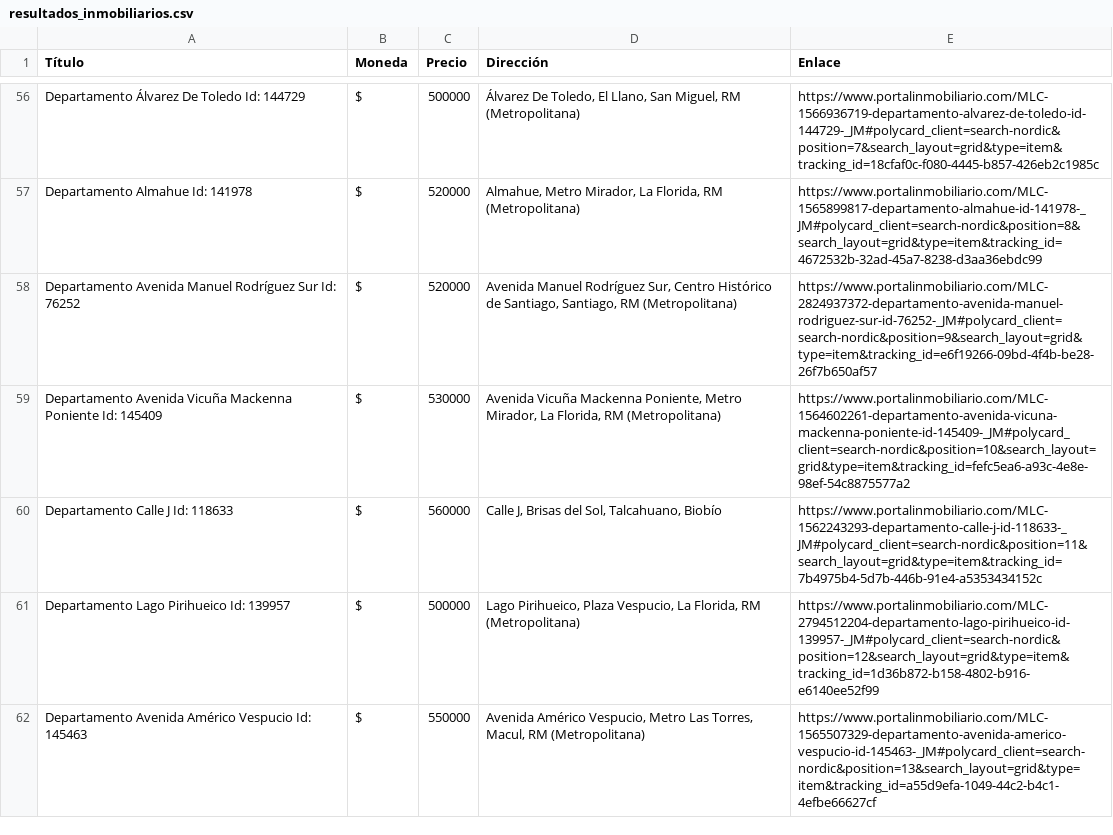
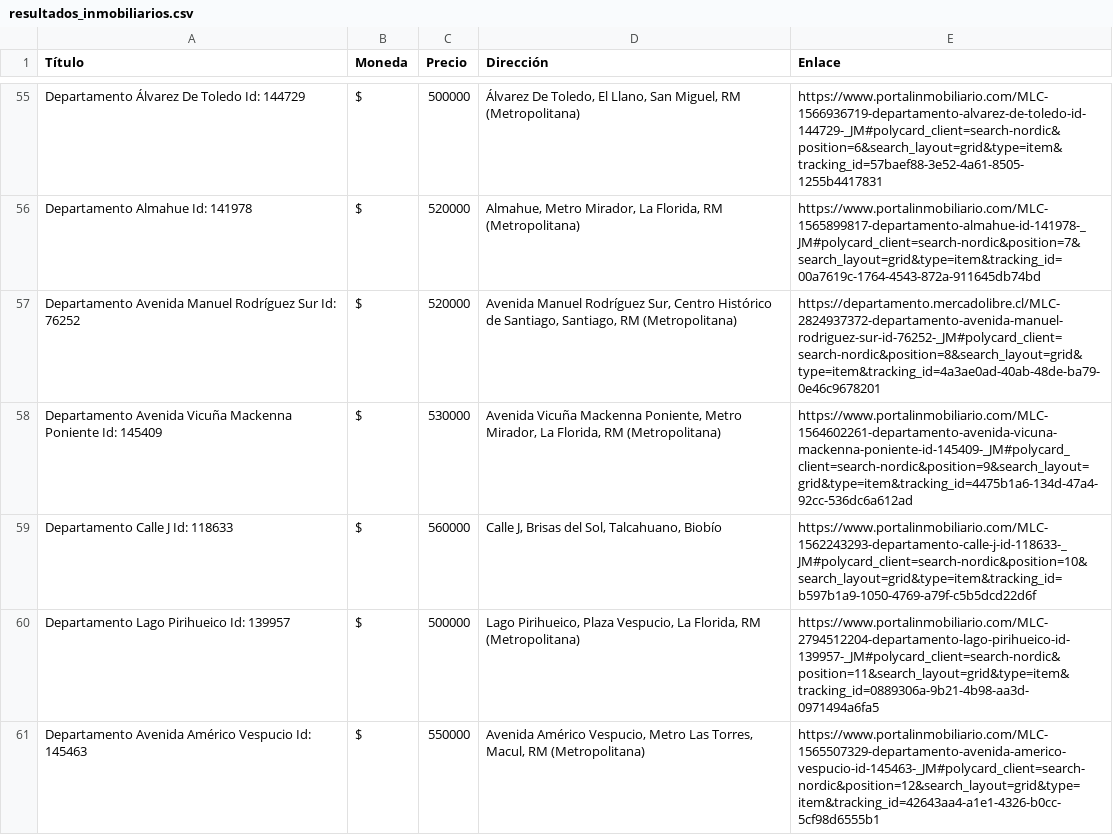
Before and after one commit to Vikktor93/webscraping-api-bd-project, a CSV file: data/resultados_inmobiliarios.csv, drawn as a sheet; only a part is shown, gaps mark what is left out; addresses are those after the commit; the diff covers the shown part only; the diff names each change by its address in the sheet, - before the commit and + after, or states it on an @@ line.

```diff
--- a/data/resultados_inmobiliarios.csv
+++ b/data/resultados_inmobiliarios.csv
-E55 (Enlace): https://www.portalinmobiliario.com/MLC-1566936719-departamento-alvarez-de-toledo-id-144729-_JM#polycard_client=search-nordic&position=7&search_layout=grid&type=item&tracking_id=18cfaf0c-f080-4445-b857-426eb2c1985c
+E55 (Enlace): https://www.portalinmobiliario.com/MLC-1566936719-departamento-alvarez-de-toledo-id-144729-_JM#polycard_client=search-nordic&position=6&search_layout=grid&type=item&tracking_id=57baef88-3e52-4a61-8505-1255b4417831
-E56 (Enlace): https://www.portalinmobiliario.com/MLC-1565899817-departamento-almahue-id-141978-_JM#polycard_client=search-nordic&position=8&search_layout=grid&type=item&tracking_id=4672532b-32ad-45a7-8238-d3aa36ebdc99
+E56 (Enlace): https://www.portalinmobiliario.com/MLC-1565899817-departamento-almahue-id-141978-_JM#polycard_client=search-nordic&position=7&search_layout=grid&type=item&tracking_id=00a7619c-1764-4543-872a-911645db74bd
-E57 (Enlace): https://www.portalinmobiliario.com/MLC-2824937372-departamento-avenida-manuel-rodriguez-sur-id-76252-_JM#polycard_client=search-nordic&position=9&search_layout=grid&type=item&tracking_id=e6f19266-09bd-4f4b-be28-26f7b650af57
+E57 (Enlace): https://departamento.mercadolibre.cl/MLC-2824937372-departamento-avenida-manuel-rodriguez-sur-id-76252-_JM#polycard_client=search-nordic&position=8&search_layout=grid&type=item&tracking_id=4a3ae0ad-40ab-48de-ba79-0e46c9678201
-E58 (Enlace): https://www.portalinmobiliario.com/MLC-1564602261-departamento-avenida-vicuna-mackenna-poniente-id-145409-_JM#polycard_client=search-nordic&position=10&search_layout=grid&type=item&tracking_id=fefc5ea6-a93c-4e8e-98ef-54c8875577a2
+E58 (Enlace): https://www.portalinmobiliario.com/MLC-1564602261-departamento-avenida-vicuna-mackenna-poniente-id-145409-_JM#polycard_client=search-nordic&position=9&search_layout=grid&type=item&tracking_id=4475b1a6-134d-47a4-92cc-536dc6a612ad
-E59 (Enlace): https://www.portalinmobiliario.com/MLC-1562243293-departamento-calle-j-id-118633-_JM#polycard_client=search-nordic&position=11&search_layout=grid&type=item&tracking_id=7b4975b4-5d7b-446b-91e4-a5353434152c
+E59 (Enlace): https://www.portalinmobiliario.com/MLC-1562243293-departamento-calle-j-id-118633-_JM#polycard_client=search-nordic&position=10&search_layout=grid&type=item&tracking_id=b597b1a9-1050-4769-a79f-c5b5dcd22d6f
-E60 (Enlace): https://www.portalinmobiliario.com/MLC-2794512204-departamento-lago-pirihueico-id-139957-_JM#polycard_client=search-nordic&position=12&search_layout=grid&type=item&tracking_id=1d36b872-b158-4802-b916-e6140ee52f99
+E60 (Enlace): https://www.portalinmobiliario.com/MLC-2794512204-departamento-lago-pirihueico-id-139957-_JM#polycard_client=search-nordic&position=11&search_layout=grid&type=item&tracking_id=0889306a-9b21-4b98-aa3d-0971494a6fa5
-E61 (Enlace): https://www.portalinmobiliario.com/MLC-1565507329-departamento-avenida-americo-vespucio-id-145463-_JM#polycard_client=search-nordic&position=13&search_layout=grid&type=item&tracking_id=a55d9efa-1049-44c2-b4c1-4efbe66627cf
+E61 (Enlace): https://www.portalinmobiliario.com/MLC-1565507329-departamento-avenida-americo-vespucio-id-145463-_JM#polycard_client=search-nordic&position=12&search_layout=grid&type=item&tracking_id=42643aa4-a1e1-4326-b0cc-5cf98d6555b1
```
Also changed, not shown: 5 added rows, 5 removed rows and 133 edited cells elsewhere in this file, 1 other file.
